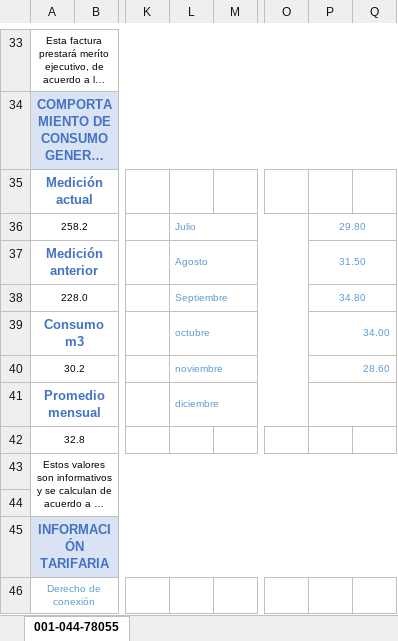
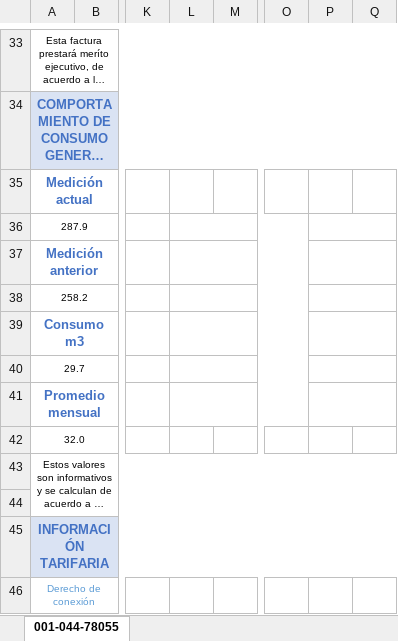
Before and after one commit to brahiamcarmen/SAI, an Excel workbook: static/ModeloFactura/001-044-78055.xlsx, sheet 001-044-78055, drawn as a sheet; only a part is shown, gaps mark what is left out; long unchanged cells end in …; values as stored, in another font and other column widths than the file's, no borders; charts and pictures not drawn; removed rows and columns are numbered as before the commit, all else as after; rows hold the shown columns only; the diff names each change by its address in the sheet, - before the commit and + after, or states it on an @@ line.

```diff
--- a/static/ModeloFactura/001-044-78055.xlsx (sheet 001-044-78055)
+++ b/static/ModeloFactura/001-044-78055.xlsx (sheet 001-044-78055)
-row 36: 258.2 |  |  | Julio |  |  | 29.80
+row 36: 287.9
-L37: Agosto
+L37: (empty)
-P37: 31.50
+P37: (empty)
-row 38: 228.0 |  |  | Septiembre |  |  | 34.80
+row 38: 258.2
-L39: octubre
+L39: (empty)
-P39: 34.00
+P39: (empty)
-row 40: 30.2 |  |  | noviembre |  |  | 28.60
+row 40: 29.7
-L41: diciembre
+L41: (empty)
-A42: 32.8
+A42: 32.0
```
Also changed, not shown: charts or pictures, static/ModeloFactura/001-044-78055 - copia.xlsx, 15 other files.
